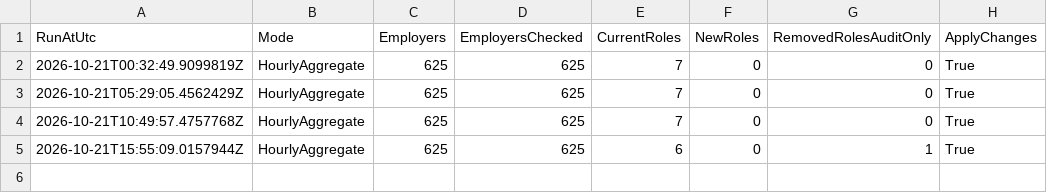
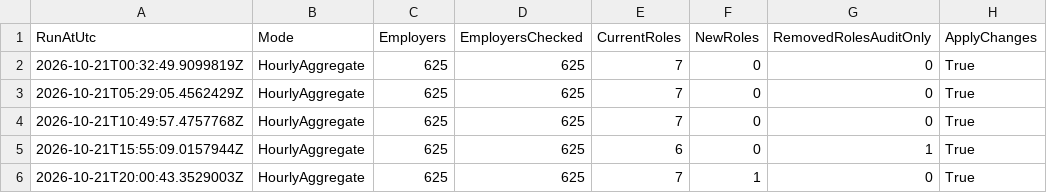
Before and after one commit to BranMaurJohn/career-pipeline-monitor, a CSV file: data/audit/2026-10-21.csv, drawn as a sheet; the diff names each change by its address in the sheet, - before the commit and + after, or states it on an @@ line.

```diff
--- a/data/audit/2026-10-21.csv
+++ b/data/audit/2026-10-21.csv
+row 6: 2026-10-21T20:00:43.3529003Z | HourlyAggregate | 625 | 625 | 7 | 1 | 0 | True
```
Also changed, not shown: 4 other files.
